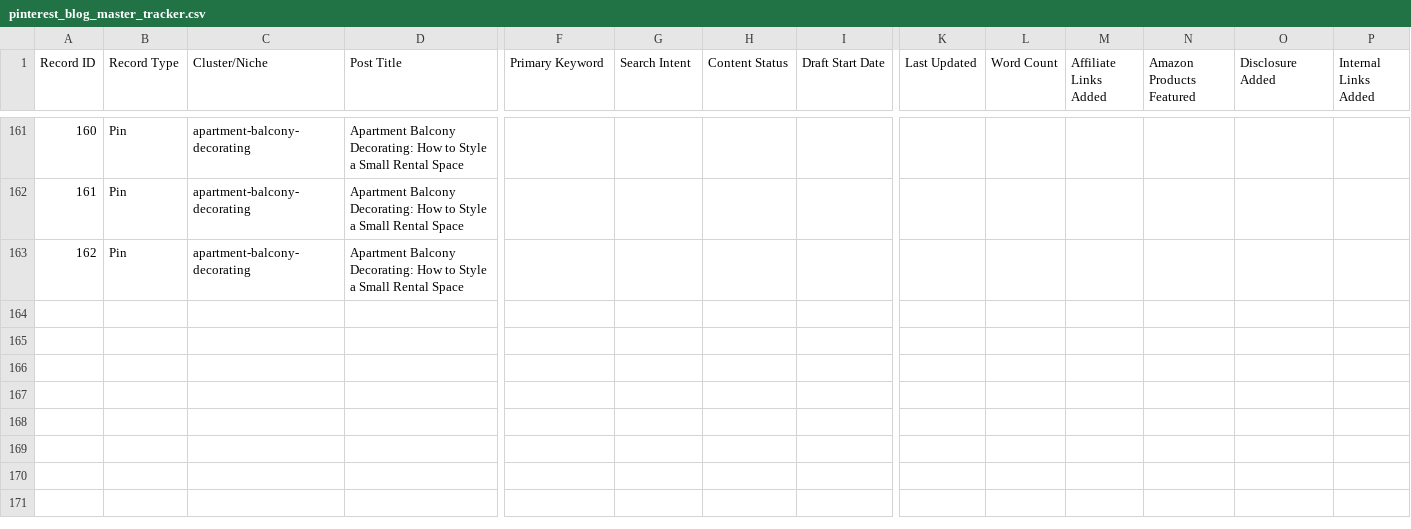
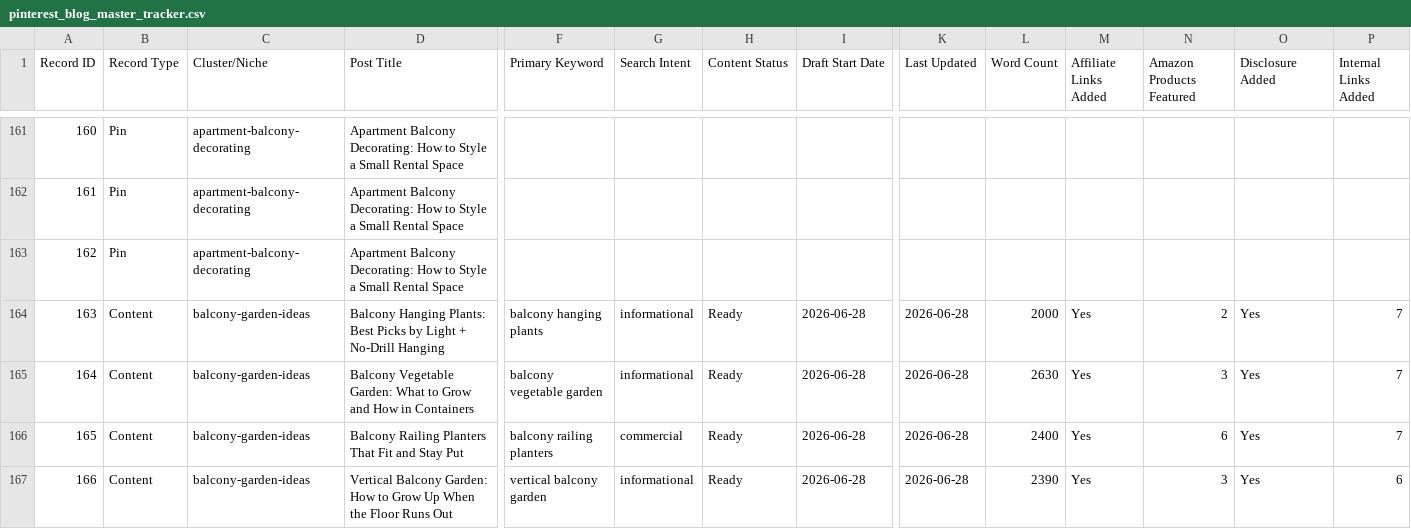
Before and after one commit to imtiazNDMA/pinterest-blogging, a CSV file: pinterest_blog_master_tracker.csv, drawn as a sheet; only a part is shown, gaps mark what is left out; rows hold the shown columns only; the diff names each change by its address in the sheet, - before the commit and + after, or states it on an @@ line.

```diff
--- a/pinterest_blog_master_tracker.csv
+++ b/pinterest_blog_master_tracker.csv
+row 164: 163 | Content | balcony-garden-ideas | Balcony Hanging Plants: Best Picks by Light + No-Drill Hanging | balcony hanging plants | informational | Ready | 2026-06-28 | 2026-06-28 | 2000 | Yes | 2 | Yes | 7
+row 165: 164 | Content | balcony-garden-ideas | Balcony Vegetable Garden: What to Grow and How in Containers | balcony vegetable garden | informational | Ready | 2026-06-28 | 2026-06-28 | 2630 | Yes | 3 | Yes | 7
+row 166: 165 | Content | balcony-garden-ideas | Balcony Railing Planters That Fit and Stay Put | balcony railing planters | commercial | Ready | 2026-06-28 | 2026-06-28 | 2400 | Yes | 6 | Yes | 7
+row 167: 166 | Content | balcony-garden-ideas | Vertical Balcony Garden: How to Grow Up When the Floor Runs Out | vertical balcony garden | informational | Ready | 2026-06-28 | 2026-06-28 | 2390 | Yes | 3 | Yes | 6
```
Also changed, not shown: 5 other files.
